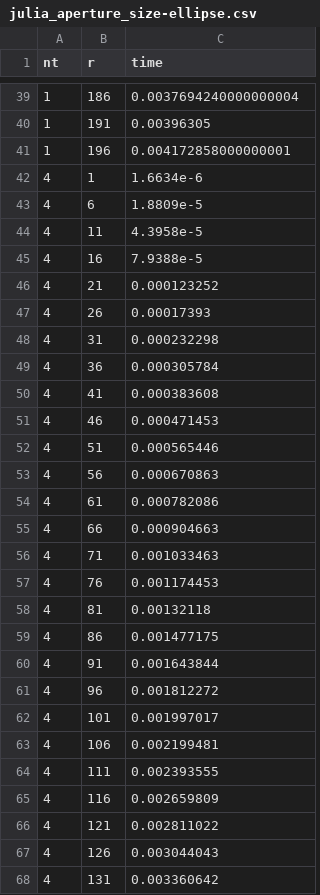
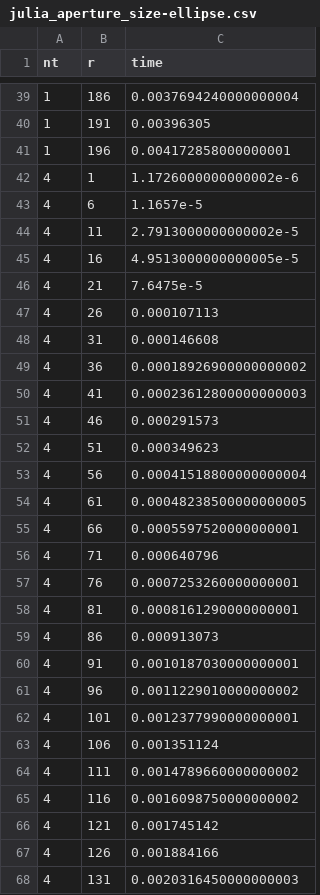
Before and after one commit to JuliaAstro/Photometry.jl, a CSV file: bench/aperture_size/julia_aperture_size-ellipse.csv, drawn as a sheet; only a part is shown, gaps mark what is left out; the diff covers the shown part only.

```diff
--- a/bench/aperture_size/julia_aperture_size-ellipse.csv
+++ b/bench/aperture_size/julia_aperture_size-ellipse.csv
@@ -41,28 +41,28 @@ nt,r,time
 1,196,0.004172858000000001
-4,1,1.6634e-6
-4,6,1.8809e-5
-4,11,4.3958e-5
-4,16,7.9388e-5
-4,21,0.000123252
-4,26,0.00017393
-4,31,0.000232298
-4,36,0.000305784
-4,41,0.000383608
-4,46,0.000471453
-4,51,0.000565446
-4,56,0.000670863
-4,61,0.000782086
-4,66,0.000904663
-4,71,0.001033463
-4,76,0.001174453
-4,81,0.00132118
-4,86,0.001477175
-4,91,0.001643844
-4,96,0.001812272
-4,101,0.001997017
-4,106,0.002199481
-4,111,0.002393555
-4,116,0.002659809
-4,121,0.002811022
-4,126,0.003044043
-4,131,0.003360642
+4,1,1.1726000000000002e-6
+4,6,1.1657e-5
+4,11,2.7913000000000002e-5
+4,16,4.9513000000000005e-5
+4,21,7.6475e-5
+4,26,0.000107113
+4,31,0.000146608
+4,36,0.00018926900000000002
+4,41,0.00023612800000000003
+4,46,0.000291573
+4,51,0.000349623
+4,56,0.00041518800000000004
+4,61,0.00048238500000000005
+4,66,0.0005597520000000001
+4,71,0.000640796
+4,76,0.0007253260000000001
+4,81,0.0008161290000000001
+4,86,0.000913073
+4,91,0.0010187030000000001
+4,96,0.0011229010000000002
+4,101,0.0012377990000000001
+4,106,0.001351124
+4,111,0.0014789660000000002
+4,116,0.0016098750000000002
+4,121,0.001745142
+4,126,0.001884166
+4,131,0.0020316450000000003
```
Also changed, not shown: 53 edited cells elsewhere in this file, bench/aperture_size/julia_aperture_size.csv, bench/num_apertures/julia_num_apertures-ellipse.csv, 8 other files.
